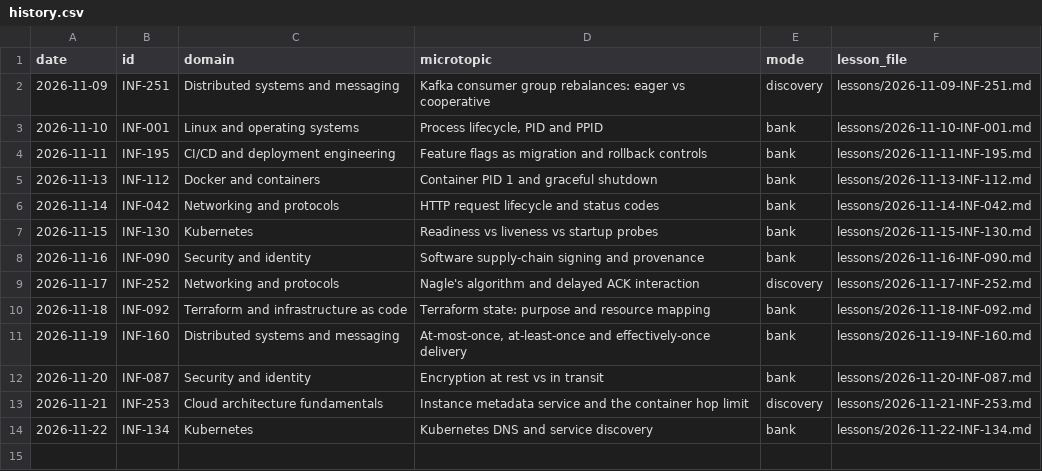
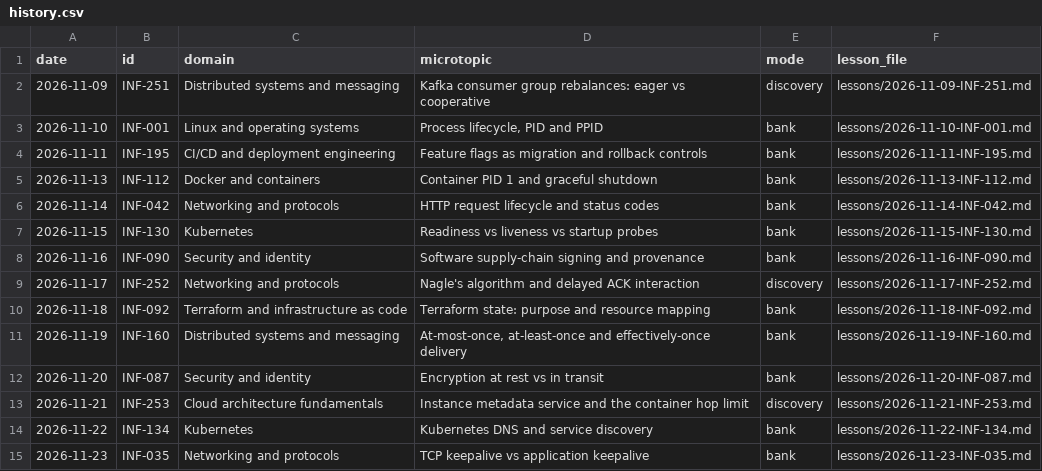
Before and after one commit to navkaransingh011/infra-knowledge-drops, a CSV file: history.csv, drawn as a sheet.

```diff
--- a/history.csv
+++ b/history.csv
@@ -14 +14,2 @@ date,id,domain,microtopic,mode,lesson_file
 2026-11-22,INF-134,Kubernetes,Kubernetes DNS and service discovery,bank,lessons/2026-11-22-INF-134.md
+2026-11-23,INF-035,Networking and protocols,TCP keepalive vs application keepalive,bank,lessons/2026-11-23-INF-035.md
```
Also changed, not shown: topics.csv, 1 other file.
